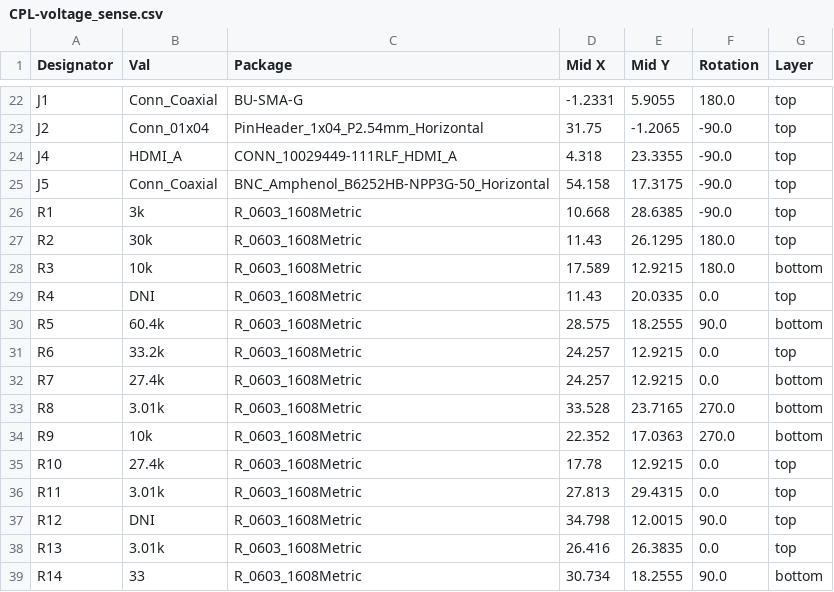
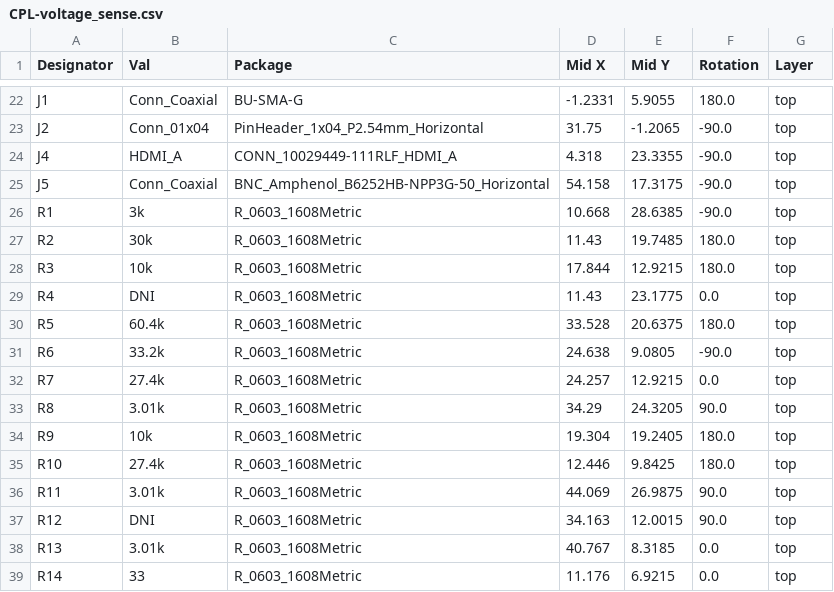
Before and after one commit to lucask07/covg_voltage_sense, a CSV file: jlcpcb/production_files/CPL-voltage_sense.csv, drawn as a sheet; only a part is shown, gaps mark what is left out; the diff covers the shown part only.

Commit message:
files sent to JLCPCB; Order Y10-3276043A, SMT02305291257986-3276043A

```diff
--- a/jlcpcb/production_files/CPL-voltage_sense.csv
+++ b/jlcpcb/production_files/CPL-voltage_sense.csv
@@ -26,14 +26,14 @@ J5,Conn_Coaxial,BNC_Amphenol_B6252HB-NPP3G-50_Horizontal,54.158,17.3175,-90.0,to
 R1,3k,R_0603_1608Metric,10.668,28.6385,-90.0,top
-R2,30k,R_0603_1608Metric,11.43,26.1295,180.0,top
-R3,10k,R_0603_1608Metric,17.589,12.9215,180.0,bottom
-R4,DNI,R_0603_1608Metric,11.43,20.0335,0.0,top
-R5,60.4k,R_0603_1608Metric,28.575,18.2555,90.0,bottom
-R6,33.2k,R_0603_1608Metric,24.257,12.9215,0.0,top
-R7,27.4k,R_0603_1608Metric,24.257,12.9215,0.0,bottom
-R8,3.01k,R_0603_1608Metric,33.528,23.7165,270.0,bottom
-R9,10k,R_0603_1608Metric,22.352,17.0363,270.0,bottom
-R10,27.4k,R_0603_1608Metric,17.78,12.9215,0.0,top
-R11,3.01k,R_0603_1608Metric,27.813,29.4315,0.0,top
-R12,DNI,R_0603_1608Metric,34.798,12.0015,90.0,top
-R13,3.01k,R_0603_1608Metric,26.416,26.3835,0.0,top
-R14,33,R_0603_1608Metric,30.734,18.2555,90.0,bottom
+R2,30k,R_0603_1608Metric,11.43,19.7485,180.0,top
+R3,10k,R_0603_1608Metric,17.844,12.9215,180.0,top
+R4,DNI,R_0603_1608Metric,11.43,23.1775,0.0,top
+R5,60.4k,R_0603_1608Metric,33.528,20.6375,180.0,top
+R6,33.2k,R_0603_1608Metric,24.638,9.0805,-90.0,top
+R7,27.4k,R_0603_1608Metric,24.257,12.9215,0.0,top
+R8,3.01k,R_0603_1608Metric,34.29,24.3205,90.0,top
+R9,10k,R_0603_1608Metric,19.304,19.2405,180.0,top
+R10,27.4k,R_0603_1608Metric,12.446,9.8425,180.0,top
+R11,3.01k,R_0603_1608Metric,44.069,26.9875,90.0,top
+R12,DNI,R_0603_1608Metric,34.163,12.0015,90.0,top
+R13,3.01k,R_0603_1608Metric,40.767,8.3185,0.0,top
+R14,33,R_0603_1608Metric,11.176,6.9215,0.0,top
```
Also changed, not shown: 70 edited cells elsewhere in this file, 21 other files.
